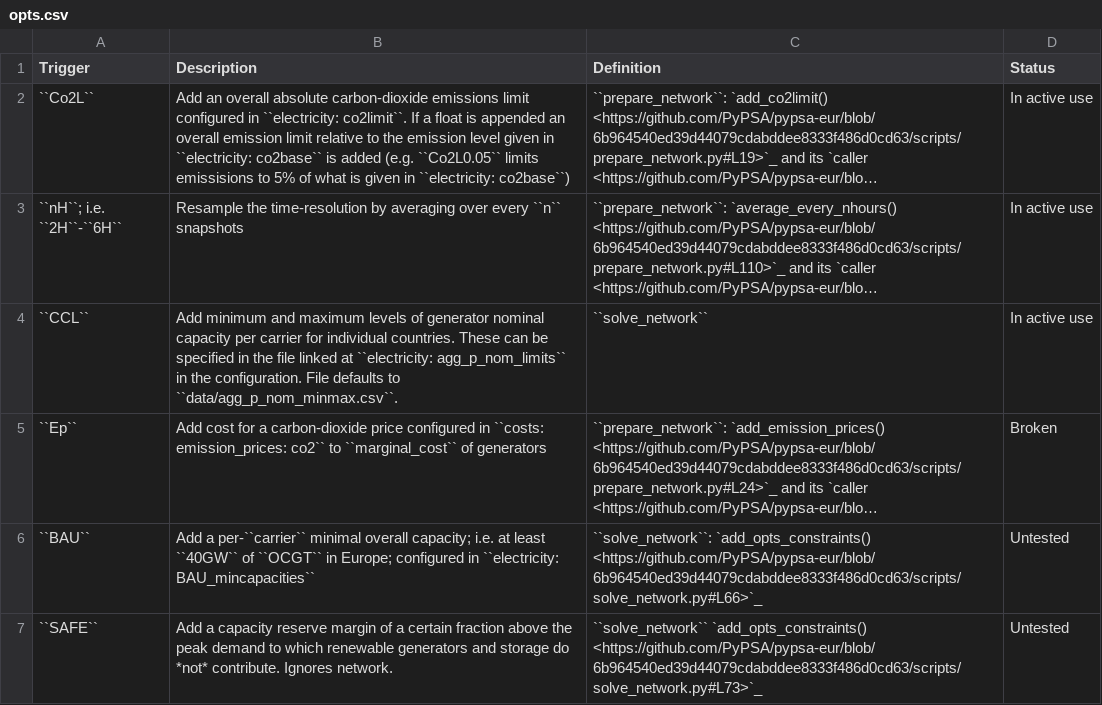
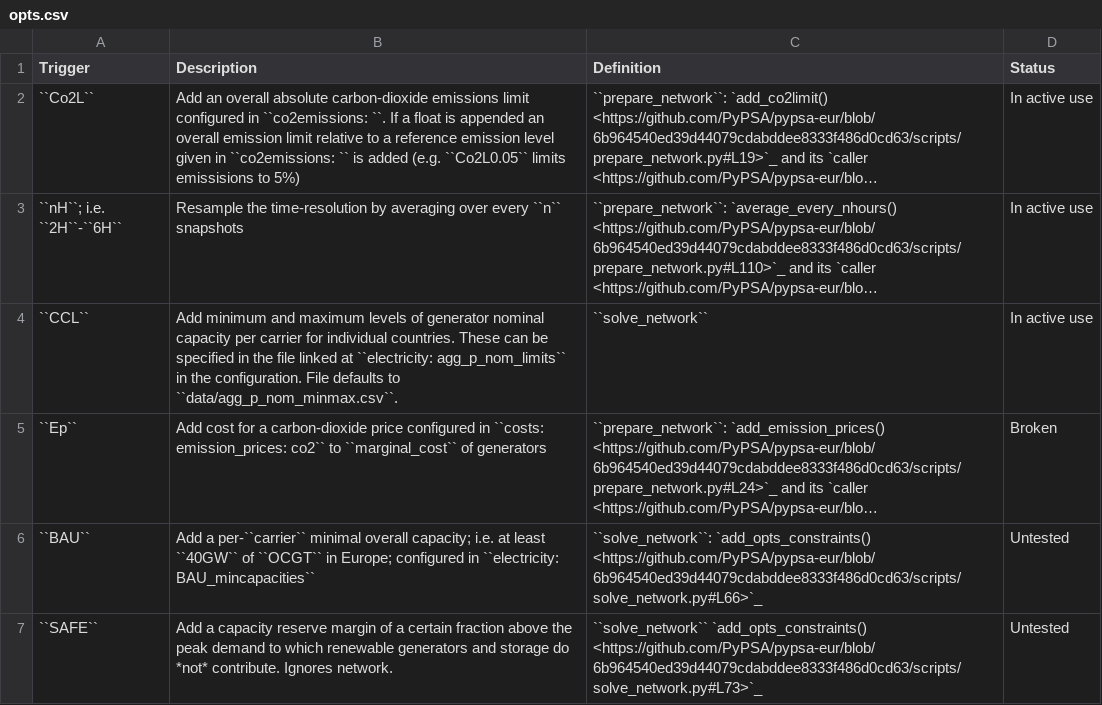
Before and after one commit to PyPSA/pypsa-eur, a CSV file: doc/configtables/opts.csv, drawn as a sheet; long unchanged cells end in …; the diff names each change by its address in the sheet, - before the commit and + after, or states it on an @@ line.

```diff
--- a/doc/configtables/opts.csv
+++ b/doc/configtables/opts.csv
-B2 (Description): …configured in ``electricity: co2limit``. If a float is appended an overall emission limit relative to the emission level given in ``electricity: co2base`` is added (e.g. ``Co2L0.05`` limits emissisions to 5% of what is given in ``electricity: co2base``)
+B2 (Description): …configured in ``co2emissions: ``. If a float is appended an overall emission limit relative to a reference emission level given in ``co2emissions: `` is added (e.g. ``Co2L0.05`` limits emissisions to 5%)
```
Also changed, not shown: doc/configtables/electricity.csv, 7 other files.
